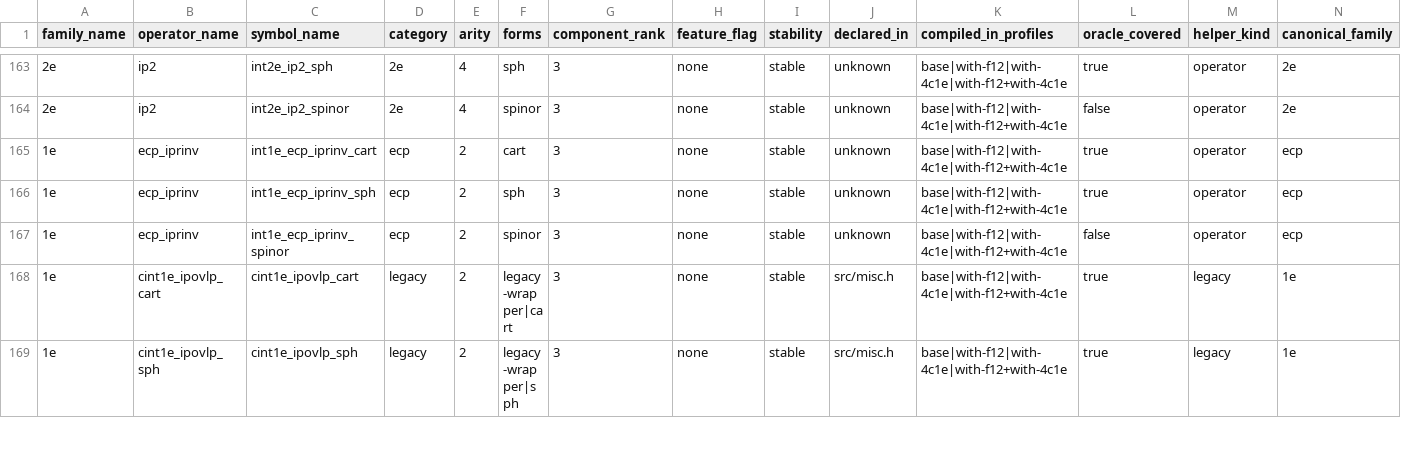
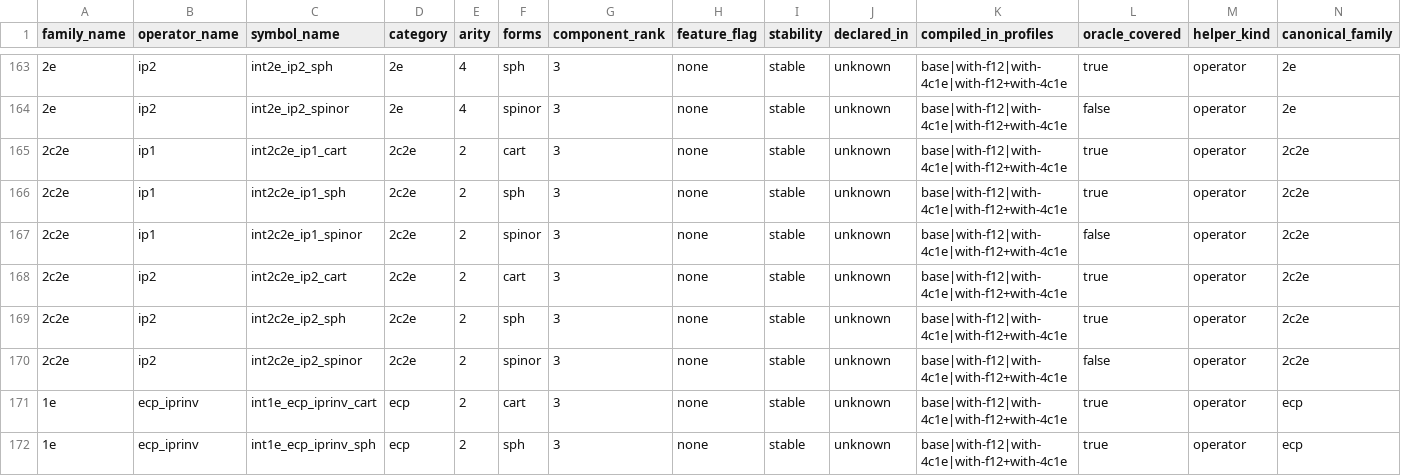
Before and after one commit to BectorVoom/cintx, a CSV file: crates/cintx-ops/src/generated/api_manifest.csv, drawn as a sheet; only a part is shown, gaps mark what is left out; the shorter side is filled out with more unchanged rows; the diff names each change by its address in the sheet, - before the commit and + after, or states it on an @@ line.

```diff
--- a/crates/cintx-ops/src/generated/api_manifest.csv
+++ b/crates/cintx-ops/src/generated/api_manifest.csv
+row 165: 2c2e | ip1 | int2c2e_ip1_cart | 2c2e | 2 | cart | 3 | none | stable | unknown | base|with-f12|with-4c1e|with-f12+with-4c1e | true | operator | 2c2e
+row 166: 2c2e | ip1 | int2c2e_ip1_sph | 2c2e | 2 | sph | 3 | none | stable | unknown | base|with-f12|with-4c1e|with-f12+with-4c1e | true | operator | 2c2e
+row 167: 2c2e | ip1 | int2c2e_ip1_spinor | 2c2e | 2 | spinor | 3 | none | stable | unknown | base|with-f12|with-4c1e|with-f12+with-4c1e | false | operator | 2c2e
+row 168: 2c2e | ip2 | int2c2e_ip2_cart | 2c2e | 2 | cart | 3 | none | stable | unknown | base|with-f12|with-4c1e|with-f12+with-4c1e | true | operator | 2c2e
+row 169: 2c2e | ip2 | int2c2e_ip2_sph | 2c2e | 2 | sph | 3 | none | stable | unknown | base|with-f12|with-4c1e|with-f12+with-4c1e | true | operator | 2c2e
+row 170: 2c2e | ip2 | int2c2e_ip2_spinor | 2c2e | 2 | spinor | 3 | none | stable | unknown | base|with-f12|with-4c1e|with-f12+with-4c1e | false | operator | 2c2e
```
Also changed, not shown: 4 other files.
